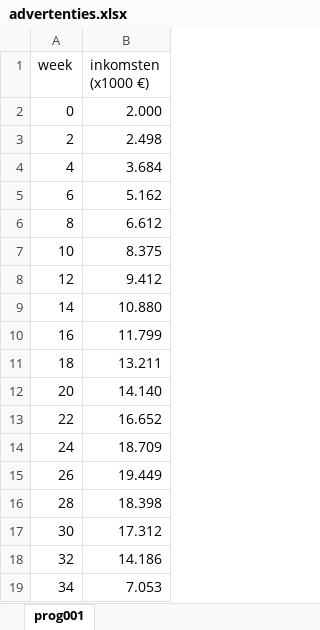
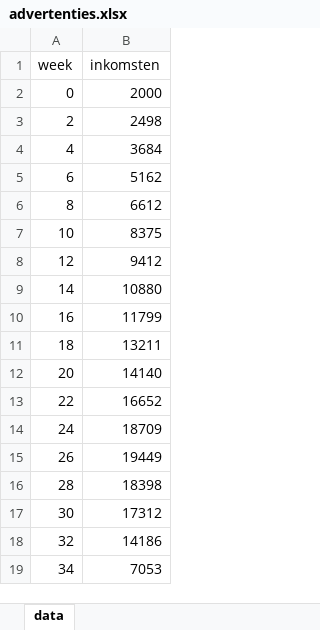
Before and after one commit to bwelman/exelanalyse, an Excel workbook: _book/data/advertenties.xlsx, sheet data, drawn as a sheet; values as stored, in another font and other column widths than the file's, no borders; ↵ is a line break in a cell; the diff names each change by its address in the sheet, - before the commit and + after, or states it on an @@ line.

```diff
--- a/_book/data/advertenties.xlsx (sheet data)
+++ b/_book/data/advertenties.xlsx (sheet data)
-sheet tab: prog001
+sheet tab: data
-B1: inkomsten ↵ (x1000 €)
+B1: inkomsten
-B2 (inkomsten): 2.000
+B2 (inkomsten): 2000
-B3 (inkomsten): 2.498
+B3 (inkomsten): 2498
-B4 (inkomsten): 3.684
+B4 (inkomsten): 3684
-B5 (inkomsten): 5.162
+B5 (inkomsten): 5162
-B6 (inkomsten): 6.612
+B6 (inkomsten): 6612
-B7 (inkomsten): 8.375
+B7 (inkomsten): 8375
-B8 (inkomsten): 9.412
+B8 (inkomsten): 9412
-B9 (inkomsten): 10.880
+B9 (inkomsten): 10880
-B10 (inkomsten): 11.799
+B10 (inkomsten): 11799
-B11 (inkomsten): 13.211
+B11 (inkomsten): 13211
-B12 (inkomsten): 14.140
+B12 (inkomsten): 14140
-B13 (inkomsten): 16.652
+B13 (inkomsten): 16652
-B14 (inkomsten): 18.709
+B14 (inkomsten): 18709
-B15 (inkomsten): 19.449
+B15 (inkomsten): 19449
-B16 (inkomsten): 18.398
+B16 (inkomsten): 18398
-B17 (inkomsten): 17.312
+B17 (inkomsten): 17312
-B18 (inkomsten): 14.186
+B18 (inkomsten): 14186
-B19 (inkomsten): 7.053
+B19 (inkomsten): 7053
```
Also changed, not shown: _book/data/autoverkoop.xlsx, data/advertenties.xlsx, 47 other files.
